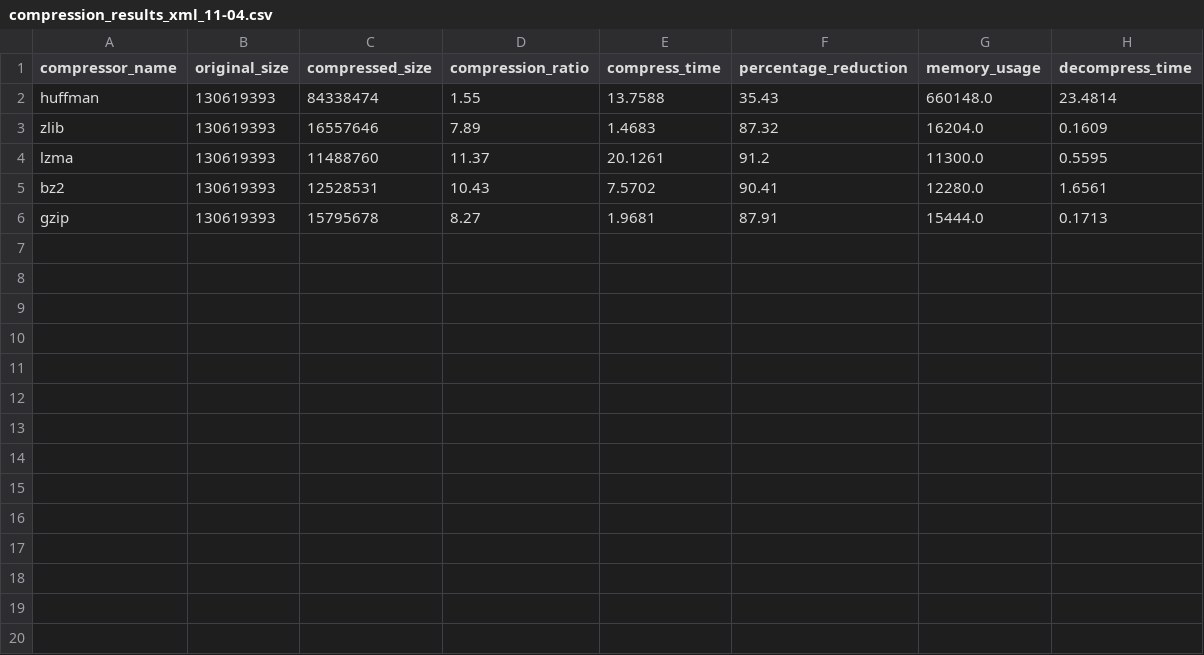
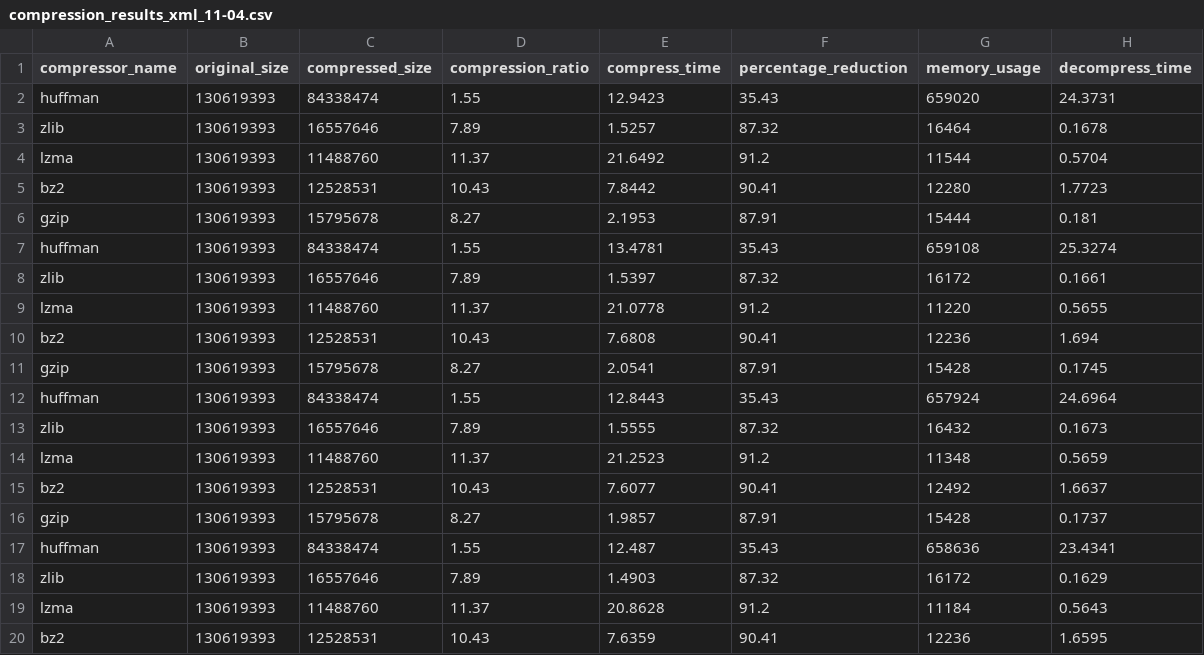
Before and after one commit to JoeM01/HuffmanCoding, a CSV file: CSV-Visualizations/compression_results_xml_11-04.csv, drawn as a sheet; only a part is shown; the diff covers the shown part only.

Commit message:
Final upload for compression benchmark

```diff
--- a/CSV-Visualizations/compression_results_xml_11-04.csv
+++ b/CSV-Visualizations/compression_results_xml_11-04.csv
@@ -1,6 +1,20 @@
 compressor_name,original_size,compressed_size,compression_ratio,compress_time,percentage_reduction,memory_usage,decompress_time
-huffman,130619393,84338474,1.55,13.7588,35.43,660148.0,23.4814
-zlib,130619393,16557646,7.89,1.4683,87.32,16204.0,0.1609
-lzma,130619393,11488760,11.37,20.1261,91.2,11300.0,0.5595
-bz2,130619393,12528531,10.43,7.5702,90.41,12280.0,1.6561
-gzip,130619393,15795678,8.27,1.9681,87.91,15444.0,0.1713
+huffman,130619393,84338474,1.55,12.9423,35.43,659020,24.3731
+zlib,130619393,16557646,7.89,1.5257,87.32,16464,0.1678
+lzma,130619393,11488760,11.37,21.6492,91.2,11544,0.5704
+bz2,130619393,12528531,10.43,7.8442,90.41,12280,1.7723
+gzip,130619393,15795678,8.27,2.1953,87.91,15444,0.181
+huffman,130619393,84338474,1.55,13.4781,35.43,659108,25.3274
+zlib,130619393,16557646,7.89,1.5397,87.32,16172,0.1661
+lzma,130619393,11488760,11.37,21.0778,91.2,11220,0.5655
+bz2,130619393,12528531,10.43,7.6808,90.41,12236,1.694
+gzip,130619393,15795678,8.27,2.0541,87.91,15428,0.1745
+huffman,130619393,84338474,1.55,12.8443,35.43,657924,24.6964
+zlib,130619393,16557646,7.89,1.5555,87.32,16432,0.1673
+lzma,130619393,11488760,11.37,21.2523,91.2,11348,0.5659
+bz2,130619393,12528531,10.43,7.6077,90.41,12492,1.6637
+gzip,130619393,15795678,8.27,1.9857,87.91,15428,0.1737
+huffman,130619393,84338474,1.55,12.487,35.43,658636,23.4341
+zlib,130619393,16557646,7.89,1.4903,87.32,16172,0.1629
+lzma,130619393,11488760,11.37,20.8628,91.2,11184,0.5643
+bz2,130619393,12528531,10.43,7.6359,90.41,12236,1.6595
```
Also changed, not shown: 6 added rows elsewhere in this file, 15 other files.
